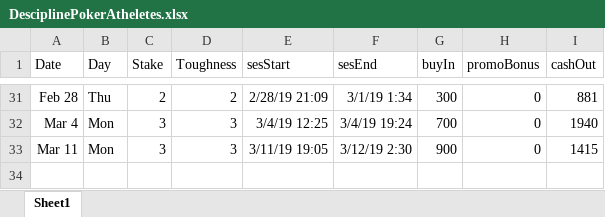
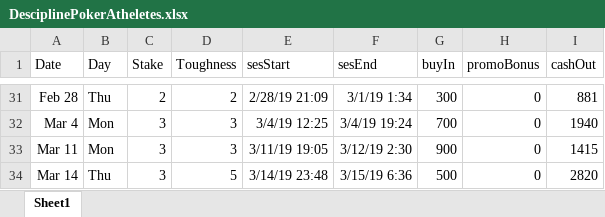
Before and after one commit to Testimate/Data-Science-on-Poker-data, an Excel workbook: DesciplinePokerAtheletes.xlsx, sheet Sheet1, drawn as a sheet; only a part is shown, gaps mark what is left out; values as stored, in another font and other column widths than the file's, no borders; charts and pictures not drawn; the diff names each change by its address in the sheet, - before the commit and + after, or states it on an @@ line.

Commit message:
Mar 14

```diff
--- a/DesciplinePokerAtheletes.xlsx (sheet Sheet1)
+++ b/DesciplinePokerAtheletes.xlsx (sheet Sheet1)
+row 34: Mar 14 | Thu | 3 | 5 | 3/14/19 23:48 | 3/15/19 6:36 | 500 | 0 | 2820
```
